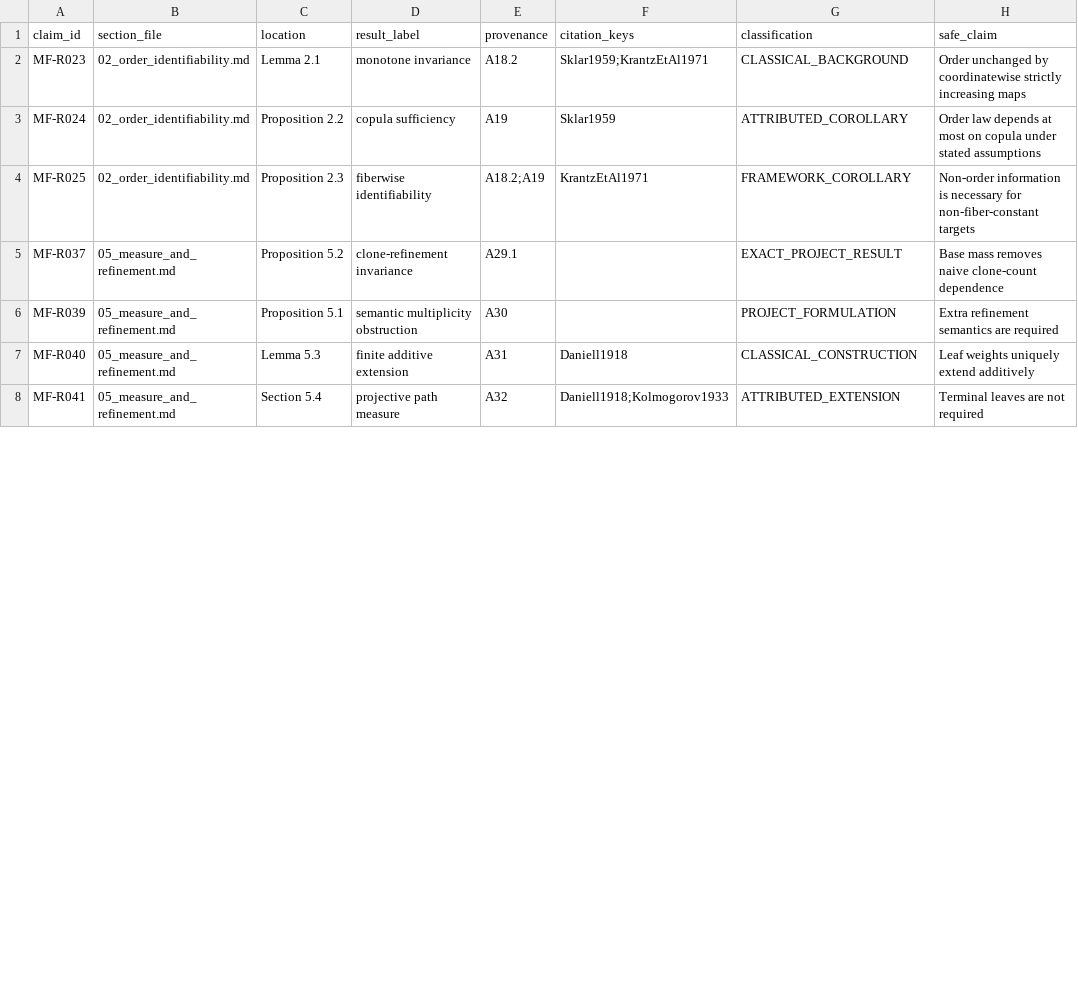
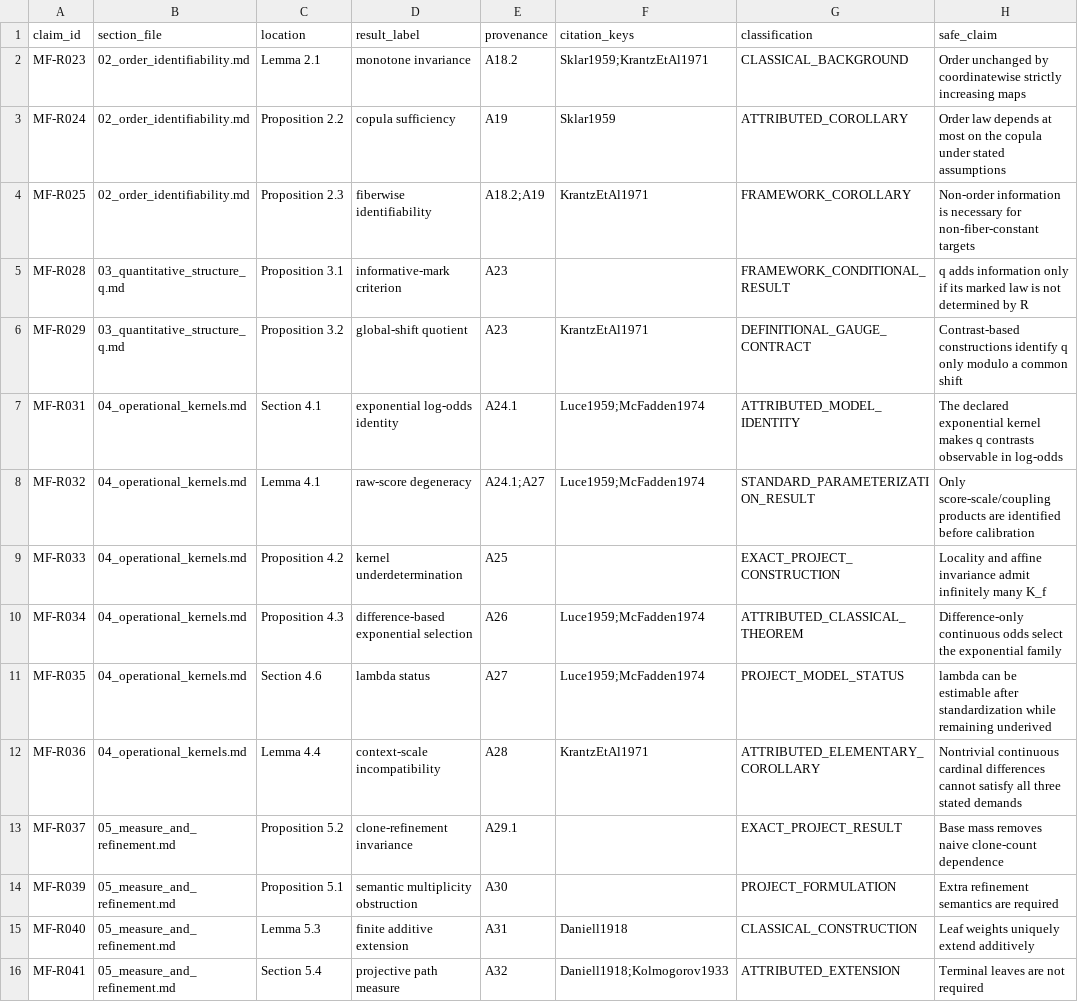
Before and after one commit to DevHabito/campo-modal-pre-categorial, a CSV file: manuscripts/foundational/draft/CLAIM_TRACEABILITY.csv, drawn as a sheet; only a part is shown; the diff covers the shown part only.

Commit message:
Add F2 integrated foundational technical body

```diff
--- a/manuscripts/foundational/draft/CLAIM_TRACEABILITY.csv
+++ b/manuscripts/foundational/draft/CLAIM_TRACEABILITY.csv
@@ -2,4 +2,12 @@ claim_id,section_file,location,result_label,provenance,citation_keys,classificat
 MF-R023,02_order_identifiability.md,Lemma 2.1,monotone invariance,A18.2,Sklar1959;KrantzEtAl1971,CLASSICAL_BACKGROUND,Order unchanged by coordinatewise strictly increasing maps
-MF-R024,02_order_identifiability.md,Proposition 2.2,copula sufficiency,A19,Sklar1959,ATTRIBUTED_COROLLARY,Order law depends at most on copula under stated assumptions
+MF-R024,02_order_identifiability.md,Proposition 2.2,copula sufficiency,A19,Sklar1959,ATTRIBUTED_COROLLARY,Order law depends at most on the copula under stated assumptions
 MF-R025,02_order_identifiability.md,Proposition 2.3,fiberwise identifiability,A18.2;A19,KrantzEtAl1971,FRAMEWORK_COROLLARY,Non-order information is necessary for non-fiber-constant targets
+MF-R028,03_quantitative_structure_q.md,Proposition 3.1,informative-mark criterion,A23,,FRAMEWORK_CONDITIONAL_RESULT,q adds information only if its marked law is not determined by R
+MF-R029,03_quantitative_structure_q.md,Proposition 3.2,global-shift quotient,A23,KrantzEtAl1971,DEFINITIONAL_GAUGE_CONTRACT,Contrast-based constructions identify q only modulo a common shift
+MF-R031,04_operational_kernels.md,Section 4.1,exponential log-odds identity,A24.1,Luce1959;McFadden1974,ATTRIBUTED_MODEL_IDENTITY,The declared exponential kernel makes q contrasts observable in log-odds
+MF-R032,04_operational_kernels.md,Lemma 4.1,raw-score degeneracy,A24.1;A27,Luce1959;McFadden1974,STANDARD_PARAMETERIZATION_RESULT,Only score-scale/coupling products are identified before calibration
+MF-R033,04_operational_kernels.md,Proposition 4.2,kernel underdetermination,A25,,EXACT_PROJECT_CONSTRUCTION,Locality and affine invariance admit infinitely many K_f
+MF-R034,04_operational_kernels.md,Proposition 4.3,difference-based exponential selection,A26,Luce1959;McFadden1974,ATTRIBUTED_CLASSICAL_THEOREM,Difference-only continuous odds select the exponential family
+MF-R035,04_operational_kernels.md,Section 4.6,lambda status,A27,Luce1959;McFadden1974,PROJECT_MODEL_STATUS,lambda can be estimable after standardization while remaining underived
+MF-R036,04_operational_kernels.md,Lemma 4.4,context-scale incompatibility,A28,KrantzEtAl1971,ATTRIBUTED_ELEMENTARY_COROLLARY,Nontrivial continuous cardinal differences cannot satisfy all three stated demands
 MF-R037,05_measure_and_refinement.md,Proposition 5.2,clone-refinement invariance,A29.1,,EXACT_PROJECT_RESULT,Base mass removes naive clone-count dependence
```
Also changed, not shown: 2 added rows and 6 edited cells elsewhere in this file, MANIFEST.csv, manuscripts/foundational/draft/REFERENCE_VERIFICATION.csv, 15 other files.
